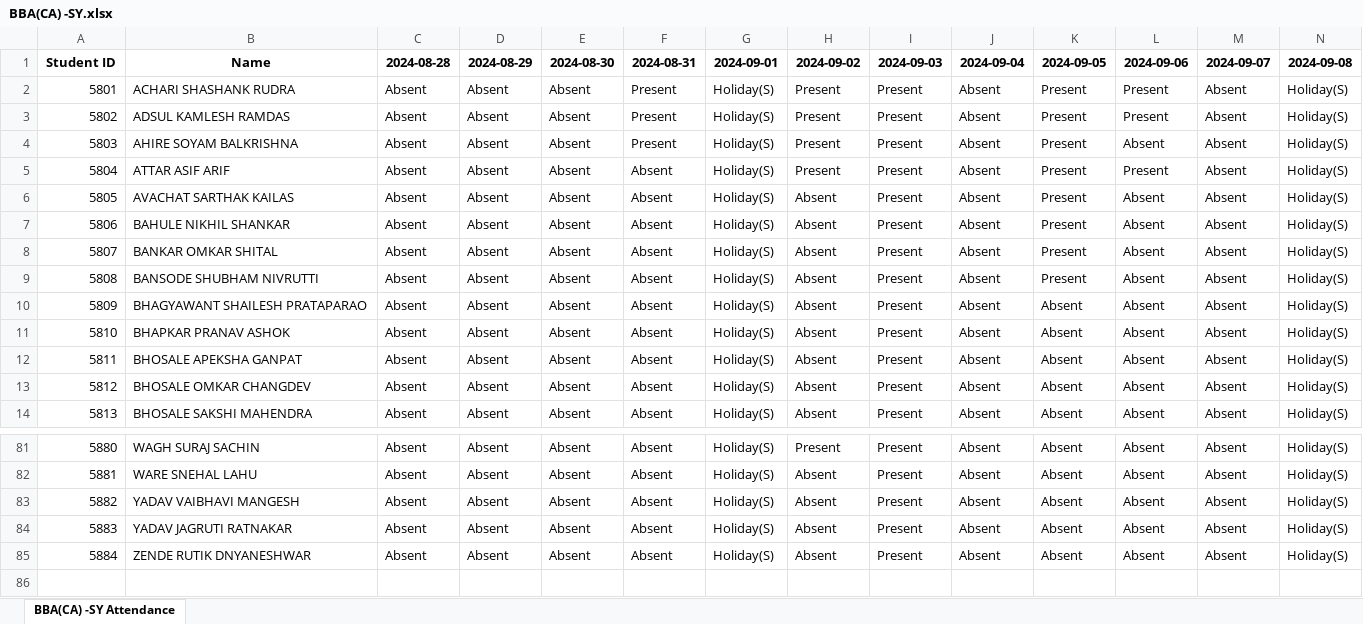
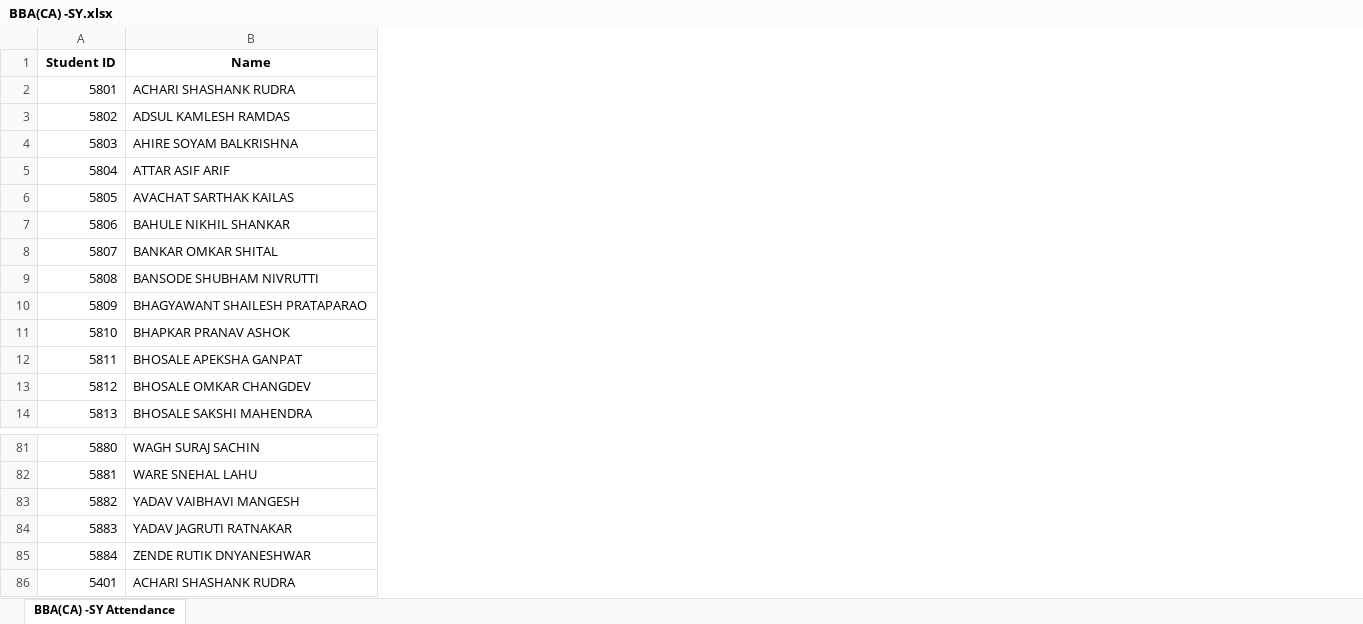
Before and after one commit to vijayholve/collage-software, an Excel workbook: students/management/BBA(CA) -SY.xlsx, sheet BBA(CA) -SY Attendance, drawn as a sheet; only a part is shown, gaps mark what is left out; values as stored, in another font and other column widths than the file's, no borders; removed rows and columns are numbered as before the commit, all else as after; rows hold the shown columns only; the diff covers the shown part only; the diff names each change by its address in the sheet, - before the commit and + after, or states it on an @@ line.

```diff
--- a/students/management/BBA(CA) -SY.xlsx (sheet BBA(CA) -SY Attendance)
+++ b/students/management/BBA(CA) -SY.xlsx (sheet BBA(CA) -SY Attendance)
-column C (2024-08-28), rows 2-14: all Absent; rows 81-85: all Absent
-column D (2024-08-29), rows 2-14: all Absent; rows 81-85: all Absent
-column E (2024-08-30), rows 2-14: all Absent; rows 81-85: all Absent
-column F (2024-08-31), rows 2-14: Present | Present | Present | Absent | Absent | Absent | Absent | Absent | Absent | Absent | Absent | Absent | Absent; rows 81-85: all Absent
-column G (2024-09-01), rows 2-14: all Holiday(S); rows 81-85: all Holiday(S)
-column H (2024-09-02), rows 2-14: Present | Present | Present | Present | Absent | Absent | Absent | Absent | Absent | Absent | Absent | Absent | Absent; rows 81-85: Present | Absent | Absent | Absent | Absent
-column I (2024-09-03), rows 2-14: all Present; rows 81-85: all Present
-column J (2024-09-04), rows 2-14: all Absent; rows 81-85: all Absent
-column K (2024-09-05), rows 2-14: Present | Present | Present | Present | Present | Present | Present | Present | Absent | Absent | Absent | Absent | Absent; rows 81-85: all Absent
-column L (2024-09-06), rows 2-14: Present | Present | Absent | Present | Absent | Absent | Absent | Absent | Absent | Absent | Absent | Absent | Absent; rows 81-85: all Absent
-column M (2024-09-07), rows 2-14: all Absent; rows 81-85: all Absent
-column N (2024-09-08), rows 2-14: all Holiday(S); rows 81-85: all Holiday(S)
+row 86: 5401 | ACHARI SHASHANK RUDRA
```
Also changed, not shown: 8 removed columns and 17 edited cells elsewhere in this sheet, 26 other files.
